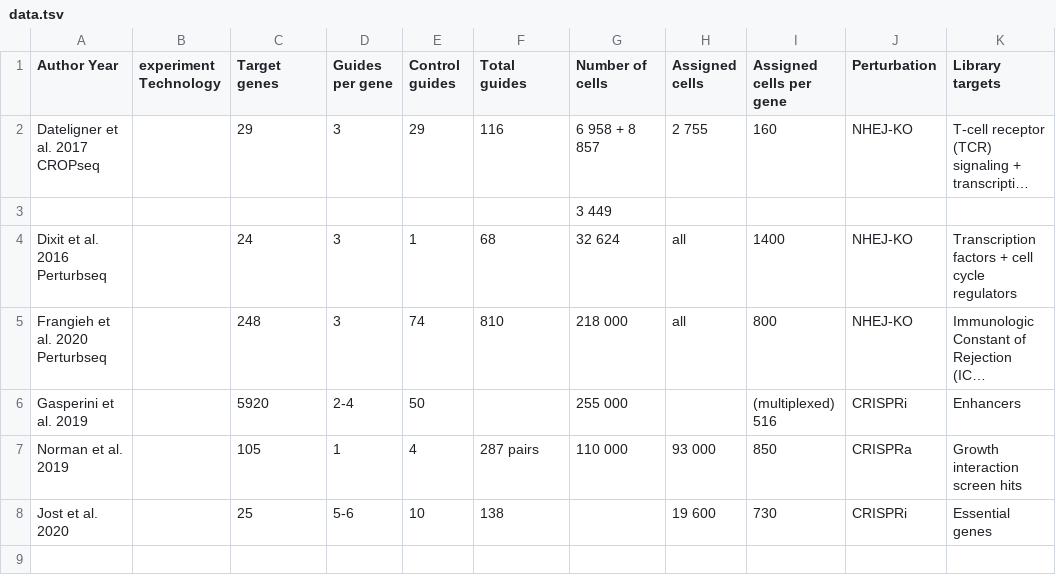
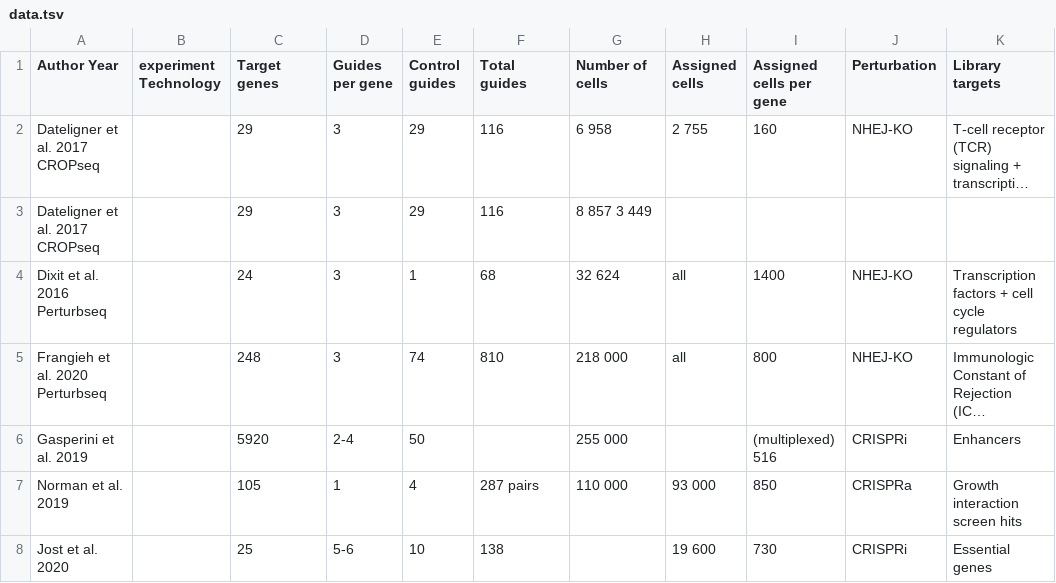
Before and after one commit to jan-glx/perturb-seq-data-list, a TSV file: data.tsv, drawn as a sheet; long unchanged cells end in …; removed rows and columns are numbered as before the commit, all else as after; the diff names each change by its address in the sheet, - before the commit and + after, or states it on an @@ line.

Commit message:
Update data.tsv

```diff
--- a/data.tsv
+++ b/data.tsv
-G2 (Number of cells): 6 958 + 8 857
+G2 (Number of cells): 6 958
-row 3:  |  |  |  |  |  | 3 449
+row 3: Dateligner et al. 2017 CROPseq |  | 29 | 3 | 29 | 116 | 8 857 3 449
```
